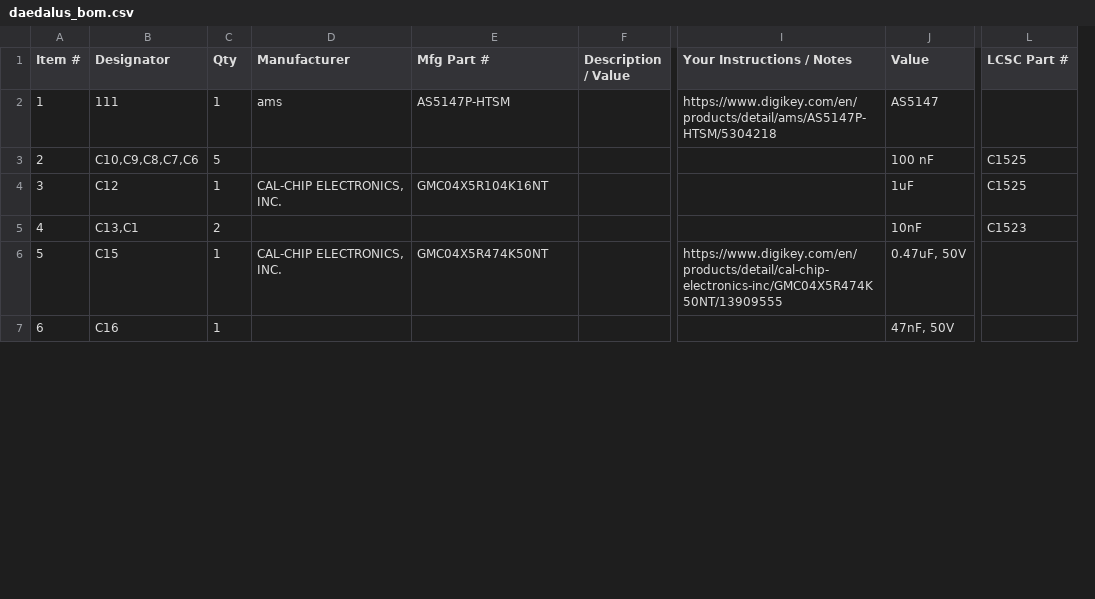
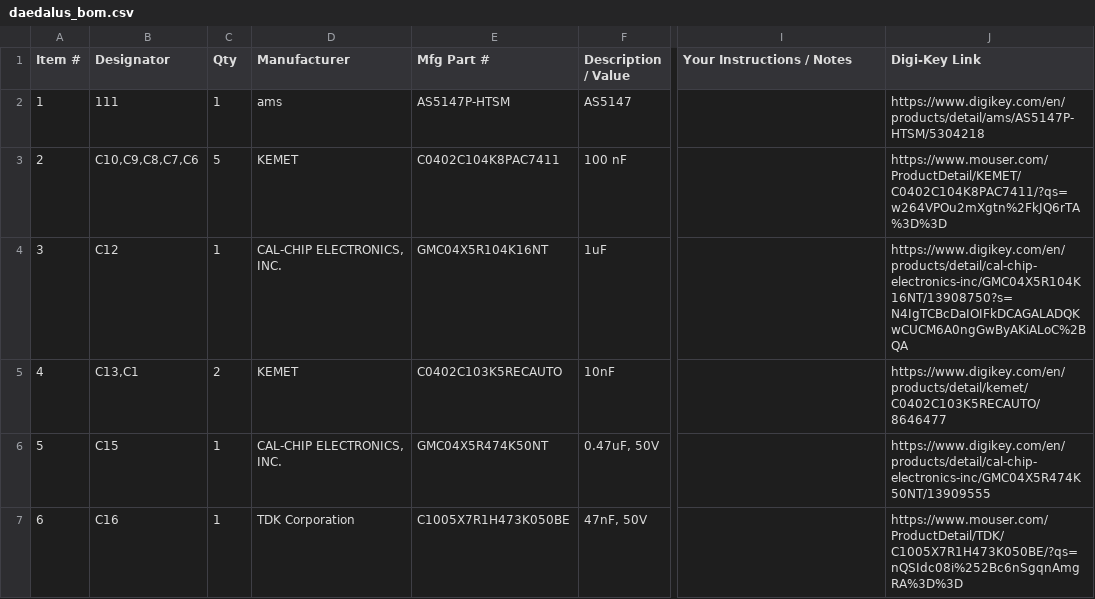
Before and after one commit to 0xJeremy/Daedalus, a CSV file: daedalus_bom.csv, drawn as a sheet; only a part is shown, gaps mark what is left out; removed rows and columns are numbered as before the commit, all else as after; the diff covers the shown part only; the diff names each change by its address in the sheet, - before the commit and + after, or states it on an @@ line.

```diff
--- a/daedalus_bom.csv
+++ b/daedalus_bom.csv
-column J (Value), rows 2-7: AS5147 | 100 nF | 1uF | 10nF | 0.47uF, 50V | 47nF, 50V
+column J (Digi-Key Link), rows 2-7: https://www.digikey.com/en/products/detail/ams/AS5147P-HTSM/5304218 | https://www.mouser.com/ProductDetail/KEMET/C0402C104K8PAC7411/?qs=w264VPOu2mXgtn%2FkJQ6rTA%3D%3D | https://www.digikey.com/en/products/detail/cal-chip-electronics-inc/GMC04X5R104K16NT/13908750?s=N4IgTCBcDaIOIFkDCAGALADQKwCUCM6A0ngGwByAKiALoC%2BQA | https://www.digikey.com/en/products/detail/kemet/C0402C103K5RECAUTO/8646477 | https://www.digikey.com/en/products/detail/cal-chip-electronics-inc/GMC04X5R474K50NT/13909555 | https://www.mouser.com/ProductDetail/TDK/C1005X7R1H473K050BE/?qs=nQSIdc08i%252Bc6nSgqnAmgRA%3D%3D
-column L (LCSC Part #), rows 3-5: C1525 | C1525 | C1523
-F2 (Description / Value): (empty)
+F2 (Description / Value): AS5147
-I2 (Your Instructions / Notes): https://www.digikey.com/en/products/detail/ams/AS5147P-HTSM/5304218
+I2 (Your Instructions / Notes): (empty)
-D3 (Manufacturer): (empty)
+D3 (Manufacturer): KEMET
-E3 (Mfg Part #): (empty)
+E3 (Mfg Part #): C0402C104K8PAC7411
-F3 (Description / Value): (empty)
+F3 (Description / Value): 100 nF
-F4 (Description / Value): (empty)
+F4 (Description / Value): 1uF
-D5 (Manufacturer): (empty)
+D5 (Manufacturer): KEMET
-E5 (Mfg Part #): (empty)
+E5 (Mfg Part #): C0402C103K5RECAUTO
-F5 (Description / Value): (empty)
+F5 (Description / Value): 10nF
-F6 (Description / Value): (empty)
+F6 (Description / Value): 0.47uF, 50V
-I6 (Your Instructions / Notes): https://www.digikey.com/en/products/detail/cal-chip-electronics-inc/GMC04X5R474K50NT/13909555
+I6 (Your Instructions / Notes): (empty)
-D7 (Manufacturer): (empty)
+D7 (Manufacturer): TDK Corporation
-E7 (Mfg Part #): (empty)
+E7 (Mfg Part #): C1005X7R1H473K050BE
-F7 (Description / Value): (empty)
+F7 (Description / Value): 47nF, 50V
```
Also changed, not shown: 1 removed row and 113 edited cells elsewhere in this file, 5 other files.
